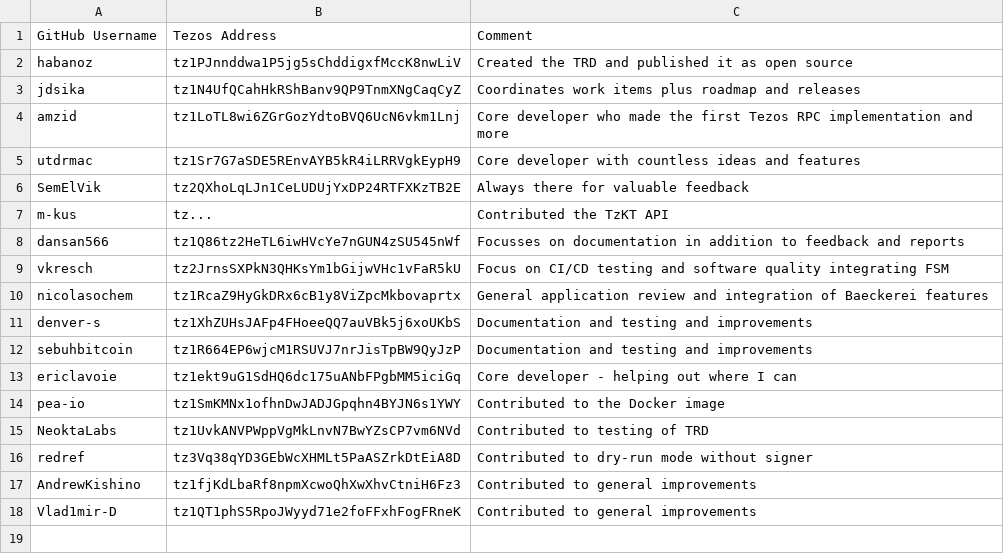
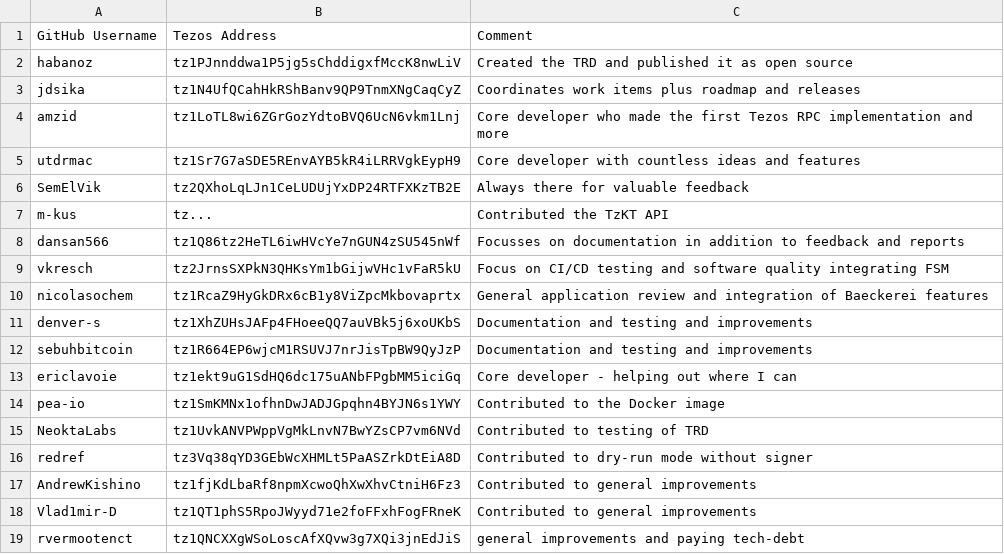
Before and after one commit to tezos-reward-distributor-organization/tezos-reward-distributor, a CSV file: contributors.csv, drawn as a sheet; the diff names each change by its address in the sheet, - before the commit and + after, or states it on an @@ line.

Commit message:
docs: add rvermooten to contributors list (#650)
* Contributor: rvermootenct, Effort=0h
* Reviewer: jdsika, Effort=0h

```diff
--- a/contributors.csv
+++ b/contributors.csv
+row 19: rvermootenct | tz1QNCXXgWSoLoscAfXQvw3g7XQi3jnEdJiS | general improvements and paying tech-debt
```
